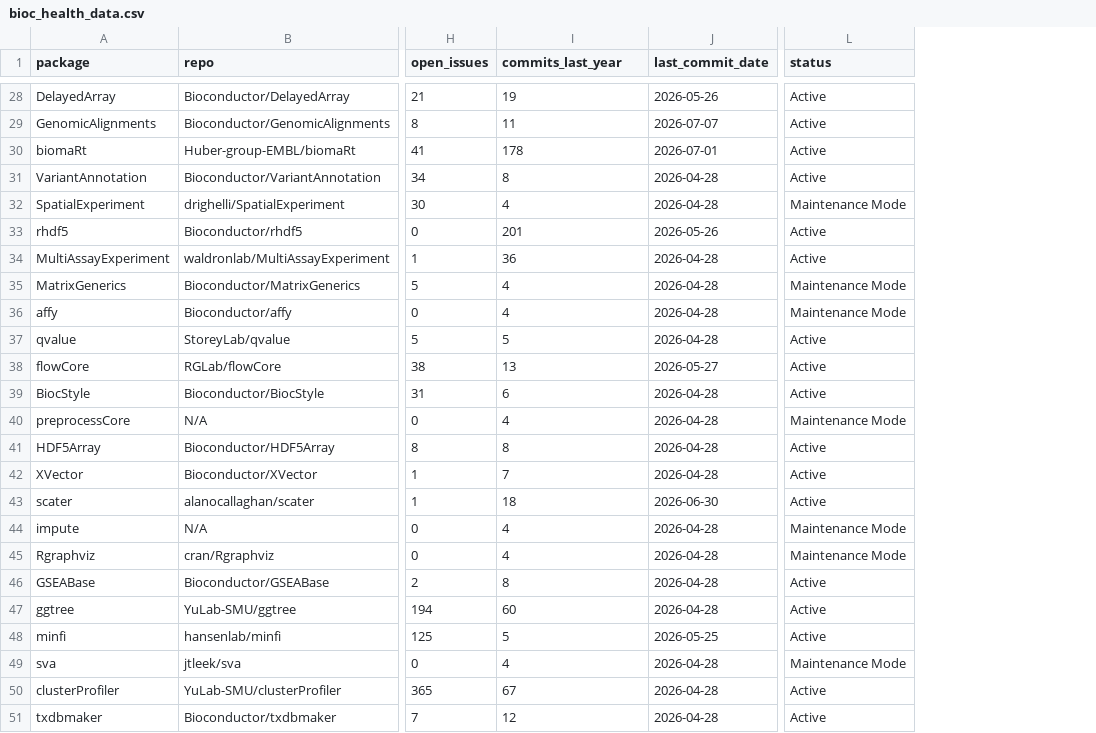
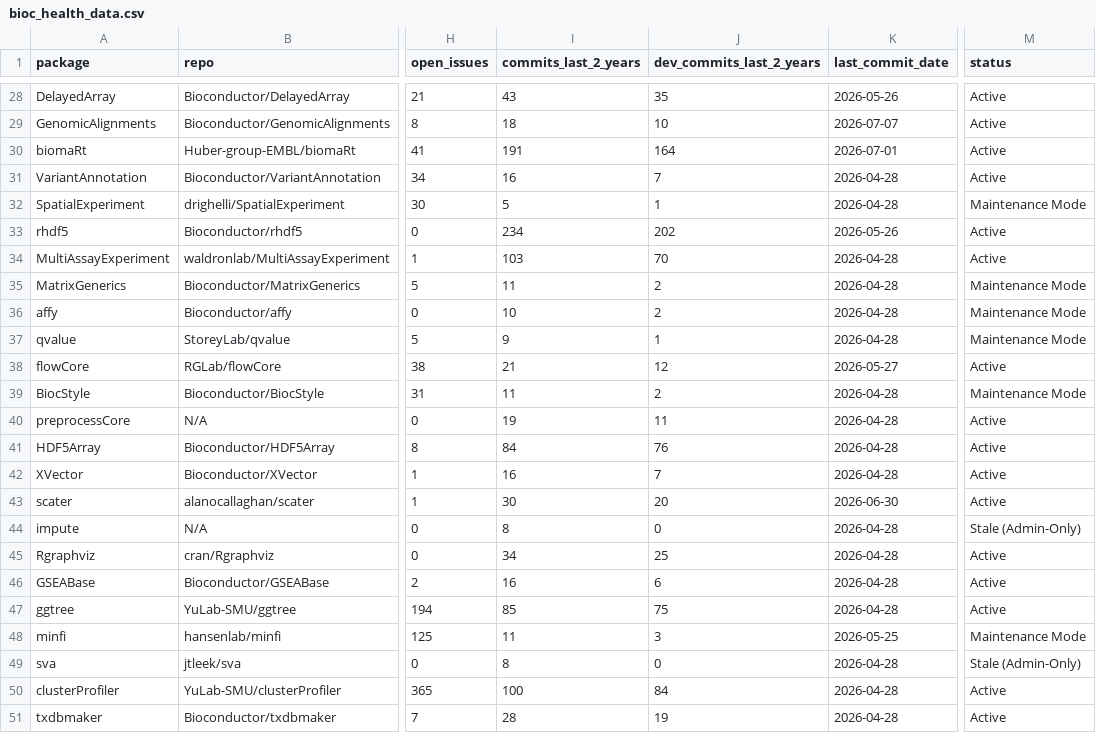
Before and after one commit to vjcitn/bioc-health-analysis, a CSV file: results/bioc_health_data.csv, drawn as a sheet; only a part is shown, gaps mark what is left out; addresses are those after the commit; the diff covers the shown part only; the diff names each change by its address in the sheet, - before the commit and + after, or states it on an @@ line.

Commit message:
Filter administrative version bump commits and expand window to 2 years

```diff
--- a/results/bioc_health_data.csv
+++ b/results/bioc_health_data.csv
+column J (dev_commits_last_2_years), rows 28-51: 35 | 10 | 164 | 7 | 1 | 202 | 70 | 2 | 2 | 1 | 12 | 2 | 11 | 76 | 7 | 20 | 0 | 25 | 6 | 75 | 3 | 0 | 84 | 19
-I1: commits_last_year
+I1: commits_last_2_years
-I28 (commits_last_2_years): 19
+I28 (commits_last_2_years): 43
-I29 (commits_last_2_years): 11
+I29 (commits_last_2_years): 18
-I30 (commits_last_2_years): 178
+I30 (commits_last_2_years): 191
-I31 (commits_last_2_years): 8
+I31 (commits_last_2_years): 16
-I32 (commits_last_2_years): 4
+I32 (commits_last_2_years): 5
-I33 (commits_last_2_years): 201
+I33 (commits_last_2_years): 234
-I34 (commits_last_2_years): 36
+I34 (commits_last_2_years): 103
-I35 (commits_last_2_years): 4
+I35 (commits_last_2_years): 11
-I36 (commits_last_2_years): 4
+I36 (commits_last_2_years): 10
-I37 (commits_last_2_years): 5
+I37 (commits_last_2_years): 9
-M37 (status): Active
+M37 (status): Maintenance Mode
-I38 (commits_last_2_years): 13
+I38 (commits_last_2_years): 21
-I39 (commits_last_2_years): 6
+I39 (commits_last_2_years): 11
-M39 (status): Active
+M39 (status): Maintenance Mode
-I40 (commits_last_2_years): 4
+I40 (commits_last_2_years): 19
-M40 (status): Maintenance Mode
+M40 (status): Active
-I41 (commits_last_2_years): 8
+I41 (commits_last_2_years): 84
-I42 (commits_last_2_years): 7
+I42 (commits_last_2_years): 16
-I43 (commits_last_2_years): 18
+I43 (commits_last_2_years): 30
-I44 (commits_last_2_years): 4
+I44 (commits_last_2_years): 8
-M44 (status): Maintenance Mode
+M44 (status): Stale (Admin-Only)
-I45 (commits_last_2_years): 4
+I45 (commits_last_2_years): 34
-M45 (status): Maintenance Mode
+M45 (status): Active
-I46 (commits_last_2_years): 8
+I46 (commits_last_2_years): 16
-I47 (commits_last_2_years): 60
+I47 (commits_last_2_years): 85
-I48 (commits_last_2_years): 5
+I48 (commits_last_2_years): 11
-M48 (status): Active
+M48 (status): Maintenance Mode
-I49 (commits_last_2_years): 4
+I49 (commits_last_2_years): 8
-M49 (status): Maintenance Mode
+M49 (status): Stale (Admin-Only)
-I50 (commits_last_2_years): 67
+I50 (commits_last_2_years): 100
-I51 (commits_last_2_years): 12
+I51 (commits_last_2_years): 28
```
Also changed, not shown: 31 edited cells elsewhere in this file, 2 other files.
